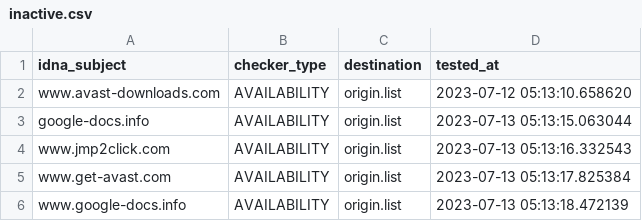
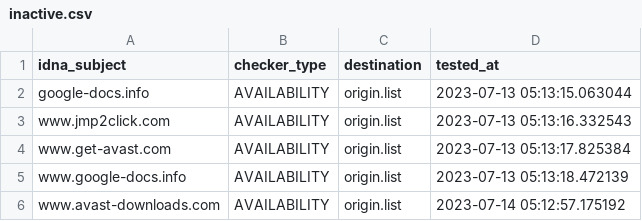
Before and after one commit to dead-hosts/add.Dead_git_FadeMind, a CSV file: .pyfunceble/inactive.csv, drawn as a sheet.

```diff
--- a/.pyfunceble/inactive.csv
+++ b/.pyfunceble/inactive.csv
@@ -1,3 +1,2 @@
 idna_subject,checker_type,destination,tested_at
-www.avast-downloads.com,AVAILABILITY,origin.list,2023-07-12 05:13:10.658620
 google-docs.info,AVAILABILITY,origin.list,2023-07-13 05:13:15.063044
@@ -6 +5,2 @@ www.get-avast.com,AVAILABILITY,origin.list,2023-07-13 05:13:17.825384
 www.google-docs.info,AVAILABILITY,origin.list,2023-07-13 05:13:18.472139
+www.avast-downloads.com,AVAILABILITY,origin.list,2023-07-14 05:12:57.175192
```
Also changed, not shown: 9 other files.
